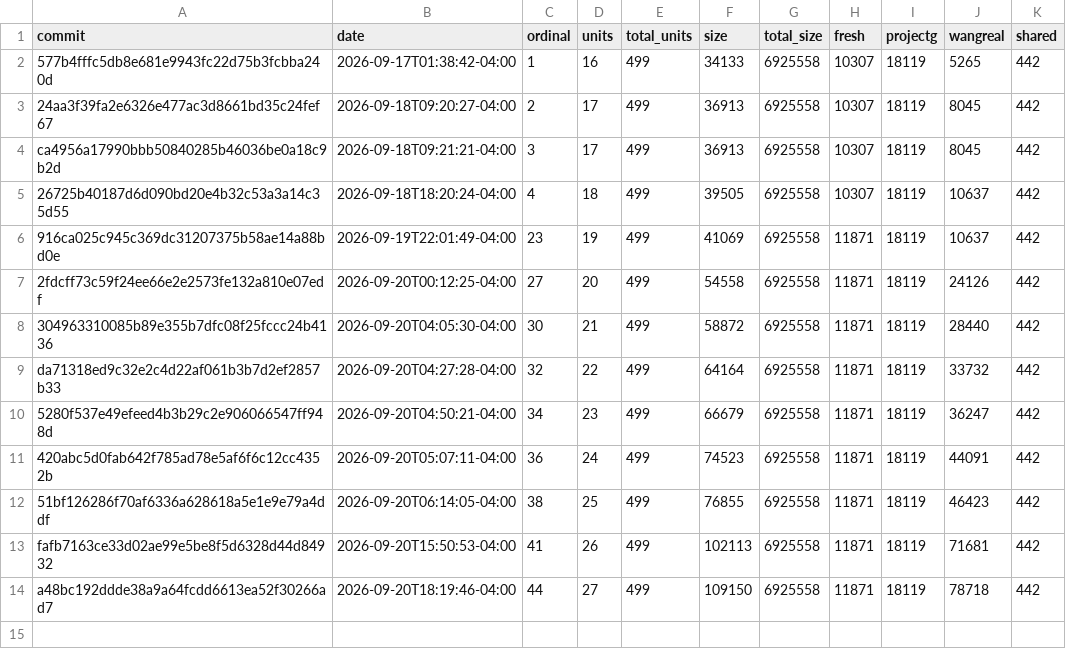
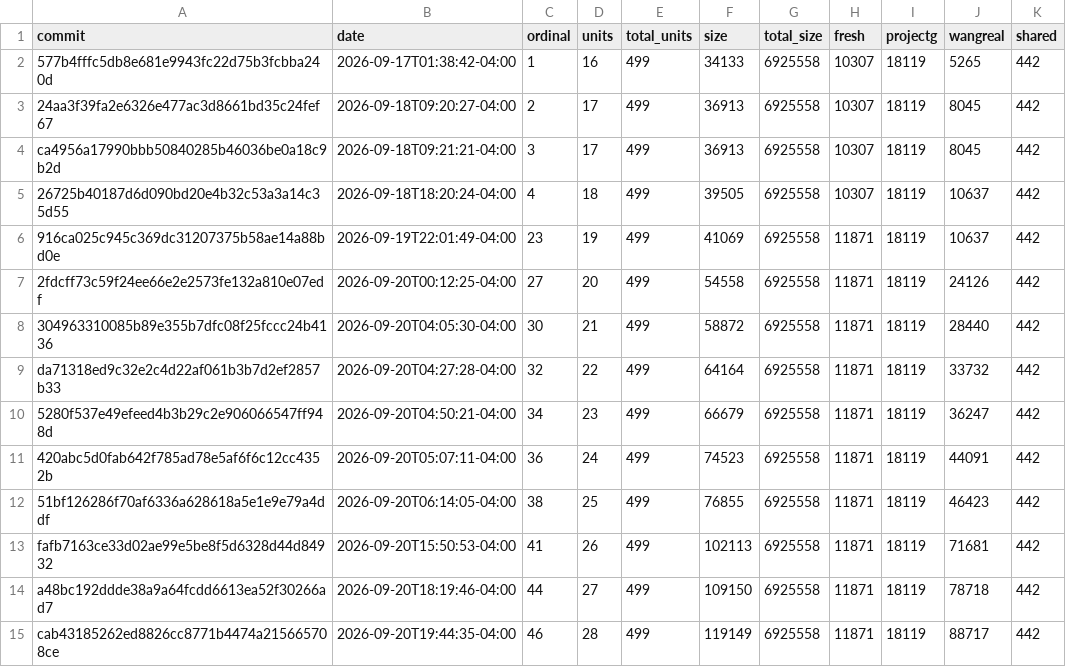
Before and after one commit to pangbox/rebang, a CSV file: docs/progress-history.csv, drawn as a sheet.

```diff
--- a/docs/progress-history.csv
+++ b/docs/progress-history.csv
@@ -14 +14,2 @@ fafb7163ce33d02ae99e5be8f5d6328d44d84932,2026-09-20T15:50:53-04:00,41,26,499,102
 a48bc192ddde38a9a64fcdd6613ea52f30266ad7,2026-09-20T18:19:46-04:00,44,27,499,109150,6925558,11871,18119,78718,442
+cab43185262ed8826cc8771b4474a215665708ce,2026-09-20T19:44:35-04:00,46,28,499,119149,6925558,11871,18119,88717,442
```
Also changed, not shown: 2 other files.
